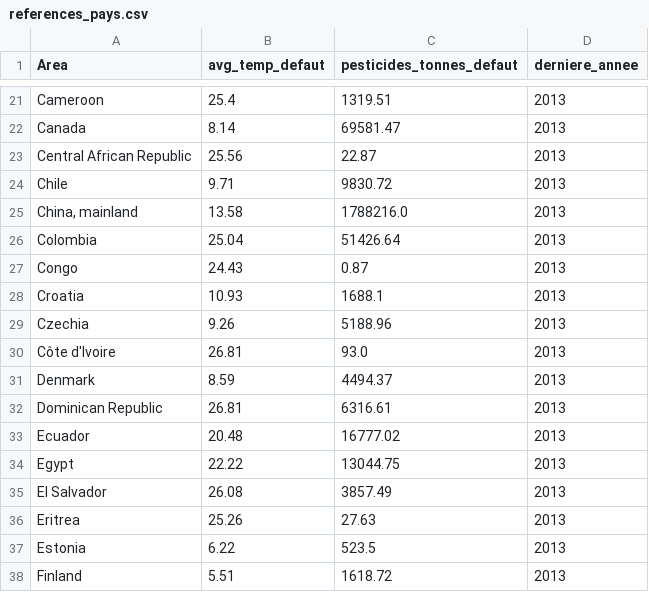
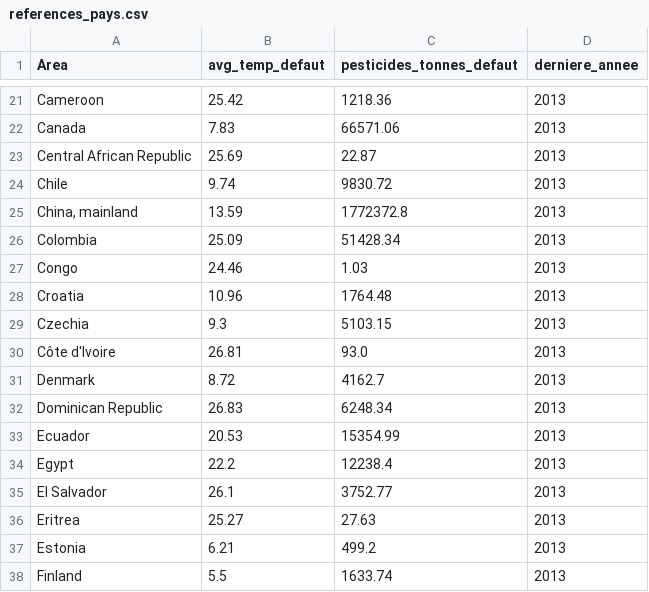
Before and after one commit to Tcheunzy/Agriculture_recommandation_-_prediction_system, a CSV file: models/references_pays.csv, drawn as a sheet; only a part is shown, gaps mark what is left out; the diff covers the shown part only; the diff names each change by its address in the sheet, - before the commit and + after, or states it on an @@ line.

```diff
--- a/models/references_pays.csv
+++ b/models/references_pays.csv
-B21 (avg_temp_defaut): 25.4
+B21 (avg_temp_defaut): 25.42
-C21 (pesticides_tonnes_defaut): 1319.51
+C21 (pesticides_tonnes_defaut): 1218.36
-B22 (avg_temp_defaut): 8.14
+B22 (avg_temp_defaut): 7.83
-C22 (pesticides_tonnes_defaut): 69581.47
+C22 (pesticides_tonnes_defaut): 66571.06
-B23 (avg_temp_defaut): 25.56
+B23 (avg_temp_defaut): 25.69
-B24 (avg_temp_defaut): 9.71
+B24 (avg_temp_defaut): 9.74
-B25 (avg_temp_defaut): 13.58
+B25 (avg_temp_defaut): 13.59
-C25 (pesticides_tonnes_defaut): 1788216.0
+C25 (pesticides_tonnes_defaut): 1772372.8
-B26 (avg_temp_defaut): 25.04
+B26 (avg_temp_defaut): 25.09
-C26 (pesticides_tonnes_defaut): 51426.64
+C26 (pesticides_tonnes_defaut): 51428.34
-B27 (avg_temp_defaut): 24.43
+B27 (avg_temp_defaut): 24.46
-C27 (pesticides_tonnes_defaut): 0.87
+C27 (pesticides_tonnes_defaut): 1.03
-B28 (avg_temp_defaut): 10.93
+B28 (avg_temp_defaut): 10.96
-C28 (pesticides_tonnes_defaut): 1688.1
+C28 (pesticides_tonnes_defaut): 1764.48
-B29 (avg_temp_defaut): 9.26
+B29 (avg_temp_defaut): 9.3
-C29 (pesticides_tonnes_defaut): 5188.96
+C29 (pesticides_tonnes_defaut): 5103.15
-B31 (avg_temp_defaut): 8.59
+B31 (avg_temp_defaut): 8.72
-C31 (pesticides_tonnes_defaut): 4494.37
+C31 (pesticides_tonnes_defaut): 4162.7
-B32 (avg_temp_defaut): 26.81
+B32 (avg_temp_defaut): 26.83
-C32 (pesticides_tonnes_defaut): 6316.61
+C32 (pesticides_tonnes_defaut): 6248.34
-B33 (avg_temp_defaut): 20.48
+B33 (avg_temp_defaut): 20.53
-C33 (pesticides_tonnes_defaut): 16777.02
+C33 (pesticides_tonnes_defaut): 15354.99
-B34 (avg_temp_defaut): 22.22
+B34 (avg_temp_defaut): 22.2
-C34 (pesticides_tonnes_defaut): 13044.75
+C34 (pesticides_tonnes_defaut): 12238.4
-B35 (avg_temp_defaut): 26.08
+B35 (avg_temp_defaut): 26.1
-C35 (pesticides_tonnes_defaut): 3857.49
+C35 (pesticides_tonnes_defaut): 3752.77
-B36 (avg_temp_defaut): 25.26
+B36 (avg_temp_defaut): 25.27
-B37 (avg_temp_defaut): 6.22
+B37 (avg_temp_defaut): 6.21
-C37 (pesticides_tonnes_defaut): 523.5
+C37 (pesticides_tonnes_defaut): 499.2
-B38 (avg_temp_defaut): 5.51
+B38 (avg_temp_defaut): 5.5
-C38 (pesticides_tonnes_defaut): 1618.72
+C38 (pesticides_tonnes_defaut): 1633.74
```
Also changed, not shown: 168 edited cells elsewhere in this file, 2 other files.
